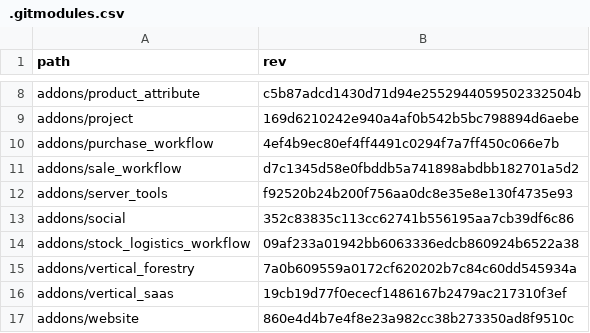
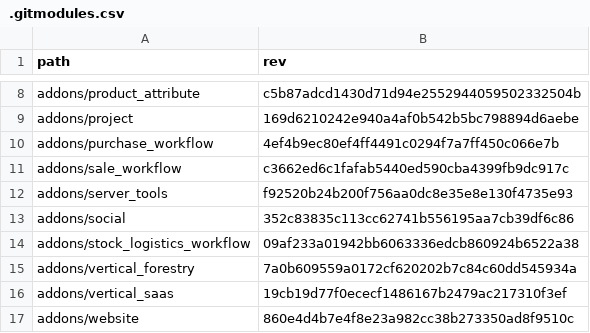
Before and after one commit to Mint-System/Odoo-Build, a CSV file: versions/15.0/.gitmodules.csv, drawn as a sheet; only a part is shown, gaps mark what is left out; the diff covers the shown part only.

```diff
--- a/versions/15.0/.gitmodules.csv
+++ b/versions/15.0/.gitmodules.csv
@@ -10,3 +10,3 @@ addons/project,169d6210242e940a4af0b542b5bc798894d6aebe
 addons/purchase_workflow,4ef4b9ec80ef4ff4491c0294f7a7ff450c066e7b
-addons/sale_workflow,d7c1345d58e0fbddb5a741898abdbb182701a5d2
+addons/sale_workflow,c3662ed6c1fafab5440ed590cba4399fb9dc917c
 addons/server_tools,f92520b24b200f756aa0dc8e35e8e130f4735e93
```
Also changed, not shown: 43 edited cells elsewhere in this file, 3 other files.
